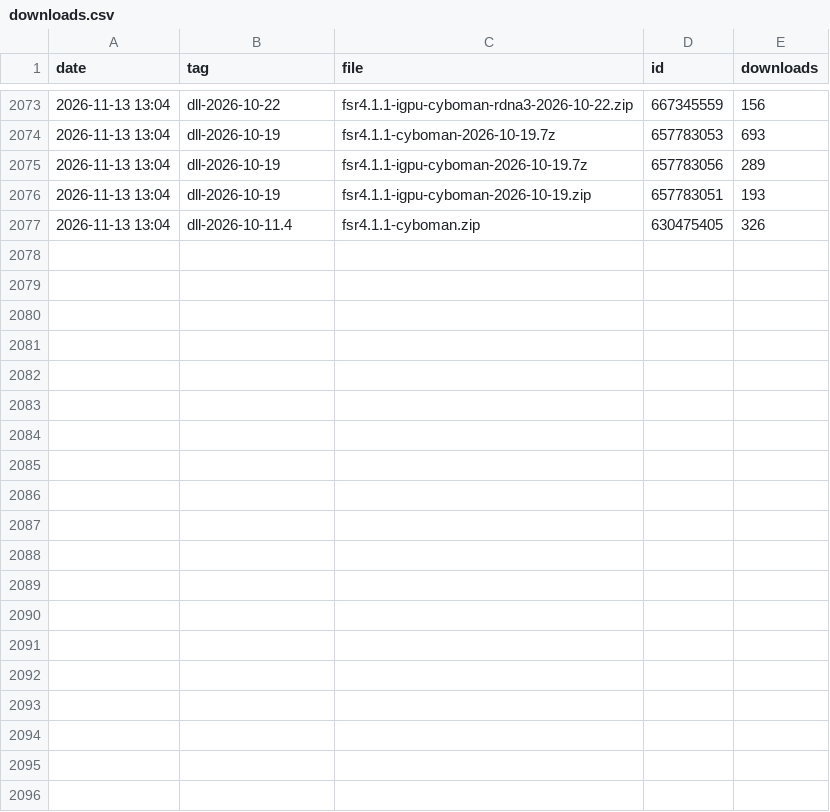
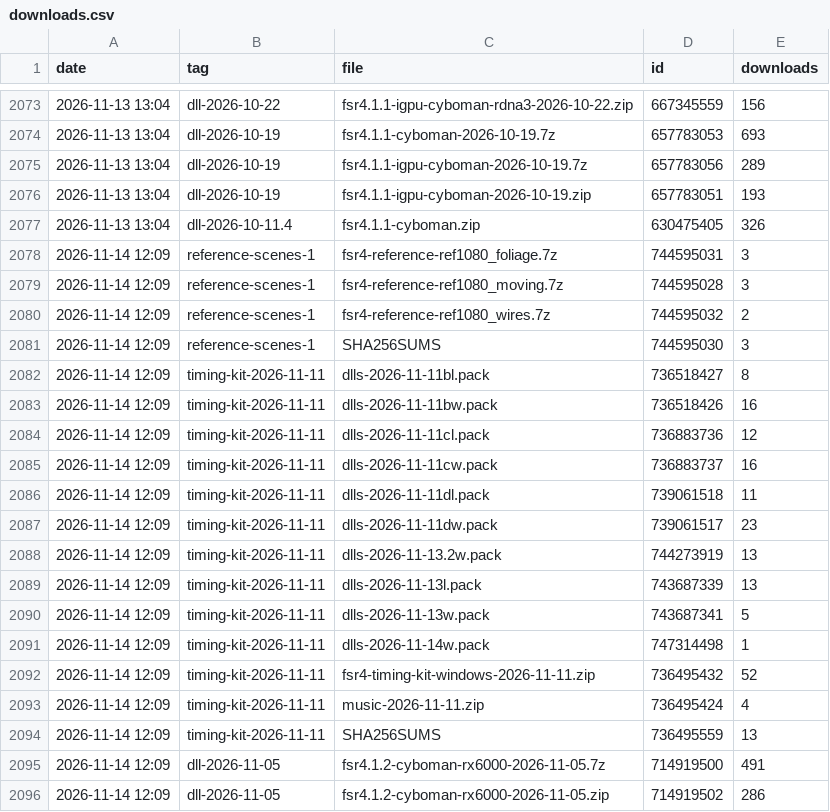
Before and after one commit to zgauthier2000/fsr4-shader-performance-overrides, a CSV file: downloads.csv, drawn as a sheet; only a part is shown, gaps mark what is left out; the diff covers the shown part only.

```diff
--- a/downloads.csv
+++ b/downloads.csv
@@ -2077 +2077,20 @@ date,tag,file,id,downloads
 2026-11-13 13:04,dll-2026-10-11.4,fsr4.1.1-cyboman.zip,630475405,326
+2026-11-14 12:09,reference-scenes-1,fsr4-reference-ref1080_foliage.7z,744595031,3
+2026-11-14 12:09,reference-scenes-1,fsr4-reference-ref1080_moving.7z,744595028,3
+2026-11-14 12:09,reference-scenes-1,fsr4-reference-ref1080_wires.7z,744595032,2
+2026-11-14 12:09,reference-scenes-1,SHA256SUMS,744595030,3
+2026-11-14 12:09,timing-kit-2026-11-11,dlls-2026-11-11bl.pack,736518427,8
+2026-11-14 12:09,timing-kit-2026-11-11,dlls-2026-11-11bw.pack,736518426,16
+2026-11-14 12:09,timing-kit-2026-11-11,dlls-2026-11-11cl.pack,736883736,12
+2026-11-14 12:09,timing-kit-2026-11-11,dlls-2026-11-11cw.pack,736883737,16
+2026-11-14 12:09,timing-kit-2026-11-11,dlls-2026-11-11dl.pack,739061518,11
+2026-11-14 12:09,timing-kit-2026-11-11,dlls-2026-11-11dw.pack,739061517,23
+2026-11-14 12:09,timing-kit-2026-11-11,dlls-2026-11-13.2w.pack,744273919,13
+2026-11-14 12:09,timing-kit-2026-11-11,dlls-2026-11-13l.pack,743687339,13
+2026-11-14 12:09,timing-kit-2026-11-11,dlls-2026-11-13w.pack,743687341,5
+2026-11-14 12:09,timing-kit-2026-11-11,dlls-2026-11-14w.pack,747314498,1
+2026-11-14 12:09,timing-kit-2026-11-11,fsr4-timing-kit-windows-2026-11-11.zip,736495432,52
+2026-11-14 12:09,timing-kit-2026-11-11,music-2026-11-11.zip,736495424,4
+2026-11-14 12:09,timing-kit-2026-11-11,SHA256SUMS,736495559,13
+2026-11-14 12:09,dll-2026-11-05,fsr4.1.2-cyboman-rx6000-2026-11-05.7z,714919500,491
+2026-11-14 12:09,dll-2026-11-05,fsr4.1.2-cyboman-rx6000-2026-11-05.zip,714919502,286
```
Also changed, not shown: 21 added rows elsewhere in this file, runs.csv, 3 other files.
